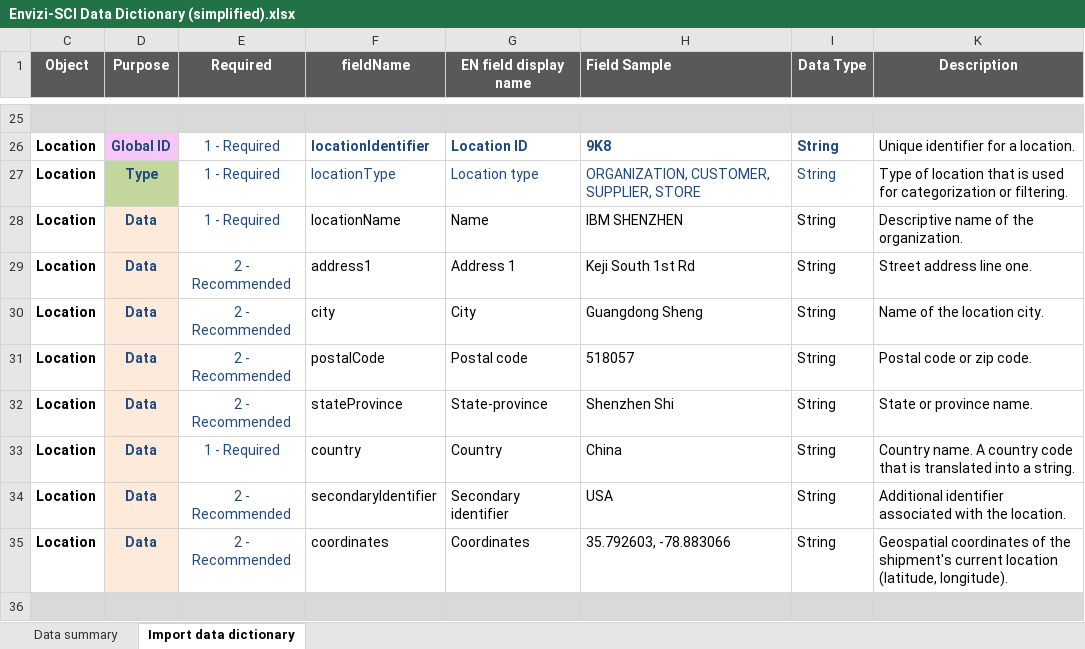
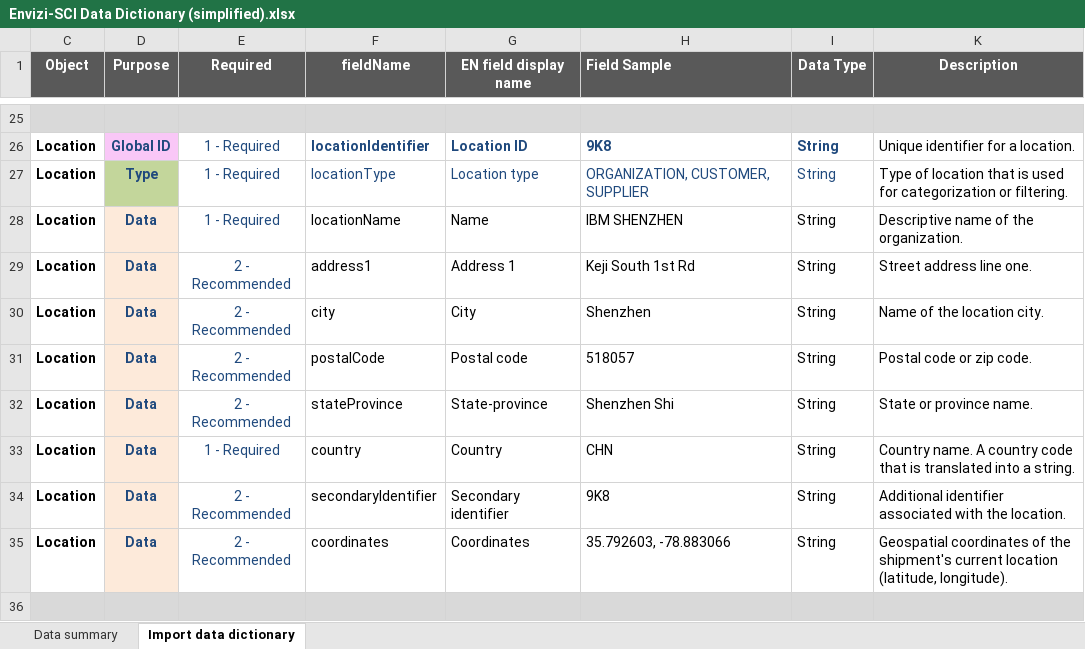
Before and after one commit to IBM/envizi-supply-chain, an Excel workbook: Envizi-SCI Data Dictionary (simplified).xlsx, sheet Import data dictionary, drawn as a sheet; only a part is shown, gaps mark what is left out; values as stored, in another font and other column widths than the file's, no borders; conditional formats not drawn; the diff names each change by its address in the sheet, - before the commit and + after, or states it on an @@ line.

```diff
--- a/Envizi-SCI Data Dictionary (simplified).xlsx (sheet Import data dictionary)
+++ b/Envizi-SCI Data Dictionary (simplified).xlsx (sheet Import data dictionary)
-H27 (Field Sample): ORGANIZATION, CUSTOMER, SUPPLIER, STORE
+H27 (Field Sample): ORGANIZATION, CUSTOMER, SUPPLIER
-H30 (Field Sample): Guangdong Sheng
+H30 (Field Sample): Shenzhen
-H33 (Field Sample): China
+H33 (Field Sample): CHN
-H34 (Field Sample): USA
+H34 (Field Sample): 9K8
```
Also changed, not shown: Envizi-SCI Data Dictionary.xlsx, 2 other files.
